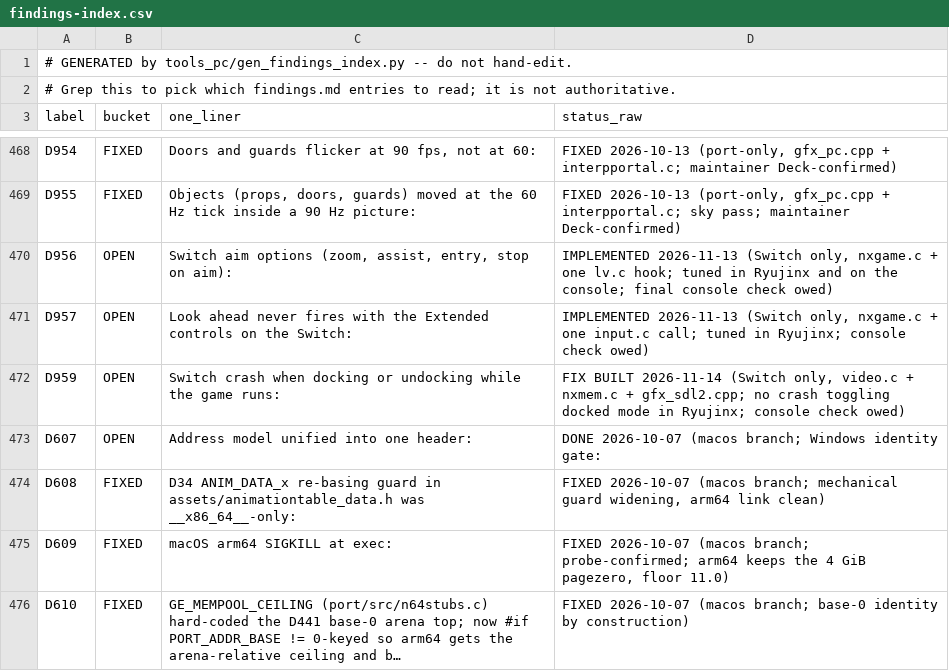
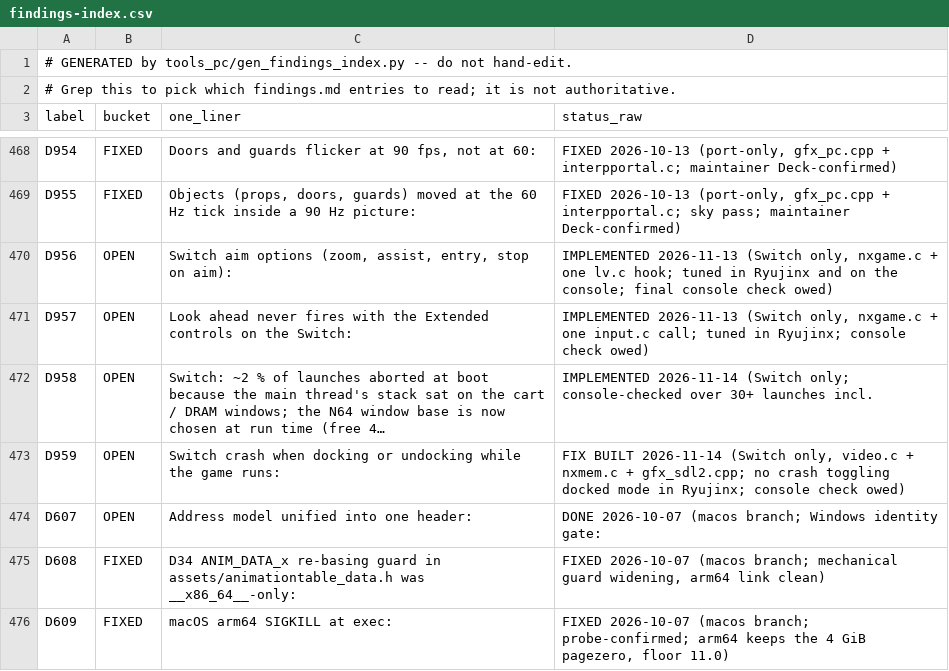
Before and after one commit to jkdansereau/goldeneye-pc-port, a CSV file: docs/dev/findings-index.csv, drawn as a sheet; only a part is shown, gaps mark what is left out; the shorter side is filled out with more unchanged rows; the diff names each change by its address in the sheet, - before the commit and + after, or states it on an @@ line.

Commit message:
switch: run-time N64 window base; quitting returns to the launcher (#5)
Fixes #1.

## Run-time N64 window base

About one launch in fifty stopped at boot: the main thread's stack is
placed at random in the process's stack region and could sit on the
fixed cart (`0x10000000`) / DRAM (`0x70000000`) windows. The window base
is now chosen at boot (`g_portAddrBase`, `nxChooseAddrBase()` in
`port/src/switch/nxmem.c`): a free 4 GiB slot in the ASLR region (random
start, wraps), outside the kernel's heap and alias regions (code memory
cannot be mapped there) and outside the executable. Without the own
process handle (Ryujinx) the base stays 0 with the stack-region mapping.

- The three DRAM absolute symbols (`cfb_16`, `_bssSegmentEnd`,
`animations_frame_buffer`) are macros on the Switch (`PORT_DRAM_SYM`);
ROM labels stay N64-valued absolutes, direct reads go through
`romdataCartPtr()`.
- hbloader sometimes loads the NRO below 4 GiB, where a pointer into the
image looked like an N64 value: the `gSP*` macros tag pointer-typed
arguments (`GBI_W1`, bit 62, Switch only) and fast3d reads a tagged
value as a host pointer when it is at least 4 GiB or inside the image.

## Quitting returns to the launcher

Quit to desktop no longer ends the whole application (sphaira went down
with the game). The exit stops every thread of ours (`g_portQuit`,
tested in the port's blocking calls), joins them (libnx keeps a thread's
stack mapped until it is joined; a stack still mapped made the loader
abort with `rc=0xd401`), closes audio, `SDL_Quit()`, releases the mapped
windows and returns from `exit()` to the loader. A thread still running
after 4 s falls back to the old exit.

## Test tooling

`-DNX_LINKSTDIO=ON` (test builds only) sends the log and crash dump back
over nxlink, quits after 10 s and lists the special memory blocks before
returning, so uploads follow one another unattended
(`docs/switch/nxlink-stdio.md`, `tools/switch/nxlink.py`).

Everything new is Switch-only: the other platforms build the previous
behaviour (plain `GBI_W1`, thread-stop stubs). Details in finding D958.

## Checked

On the console: 35+ launches across slots 1-15, the executable above and
below 4 GiB, boot to the menu, return to sphaira every time (the next
upload always connected).

```diff
--- a/docs/dev/findings-index.csv
+++ b/docs/dev/findings-index.csv
+row 472: D958 | OPEN | Switch: ~2 % of launches aborted at boot because the main thread's stack sat on the cart / DRAM windows; the N64 window base is now chosen at run time (free 4… | IMPLEMENTED 2026-11-14 (Switch only; console-checked over 30+ launches incl.
```
Also changed, not shown: 23 other files.
